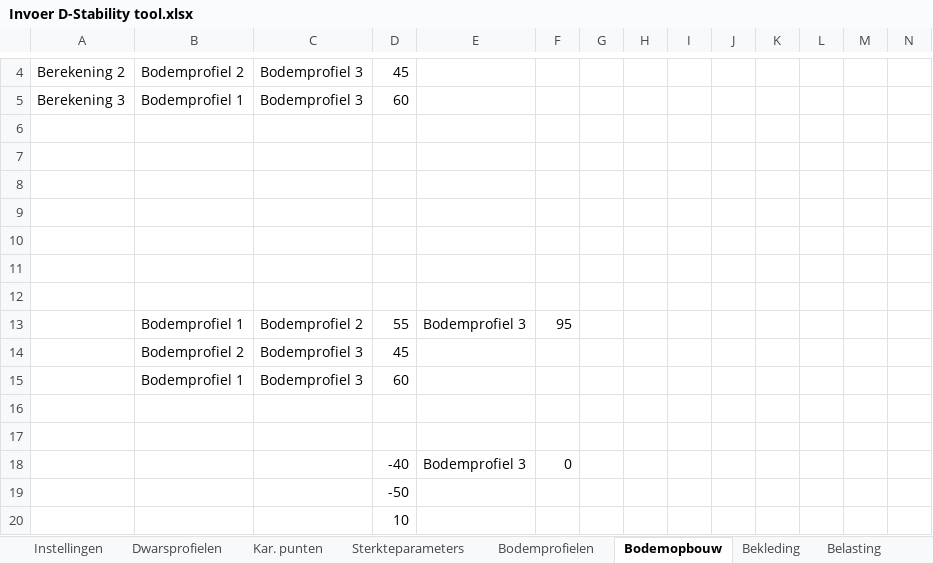
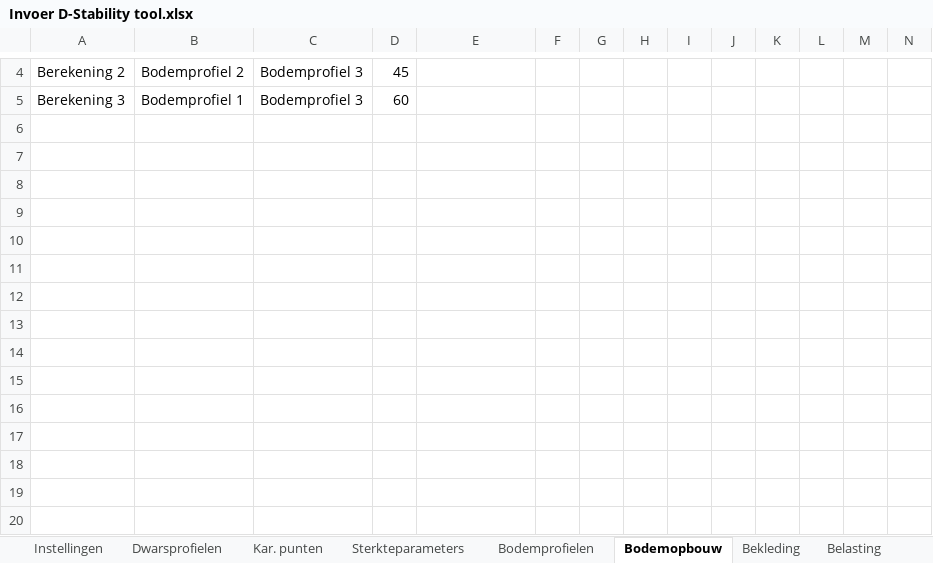
Before and after one commit to scheldestromen/BOLuS, an Excel workbook: excel_tool/Invoer D-Stability tool.xlsx, sheet Bodemopbouw, drawn as a sheet; only a part is shown, gaps mark what is left out; values as stored, in another font and other column widths than the file's, no borders; 1 other sheet too large or unreadable and not compared; rows hold the shown columns only; the diff names each change by its address in the sheet, - before the commit and + after, or states it on an @@ line.

```diff
--- a/excel_tool/Invoer D-Stability tool.xlsx (sheet Bodemopbouw)
+++ b/excel_tool/Invoer D-Stability tool.xlsx (sheet Bodemopbouw)
-row 6: (empty)
-row 7: (empty)
-row 8: (empty)
-row 9: (empty)
-row 10: (empty)
-row 11: (empty)
-row 12: (empty)
-row 13:  | Bodemprofiel 1 | Bodemprofiel 2 | 55 | Bodemprofiel 3 | 95
-row 14:  | Bodemprofiel 2 | Bodemprofiel 3 | 45
-row 15:  | Bodemprofiel 1 | Bodemprofiel 3 | 60
-row 16: (empty)
-row 17: (empty)
-row 18:  |  |  | -40 | Bodemprofiel 3 | 0
-row 19:  |  |  | -50
-row 20:  |  |  | 10
```
Also changed, not shown: sheet Gridinstellingen, 2 other files.
